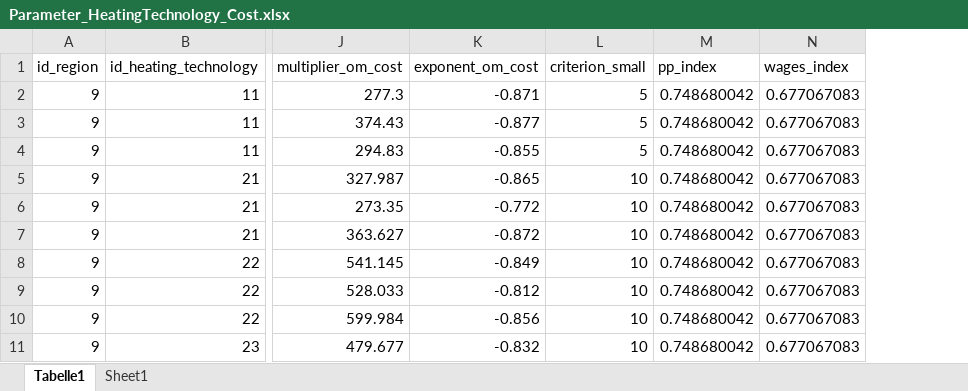
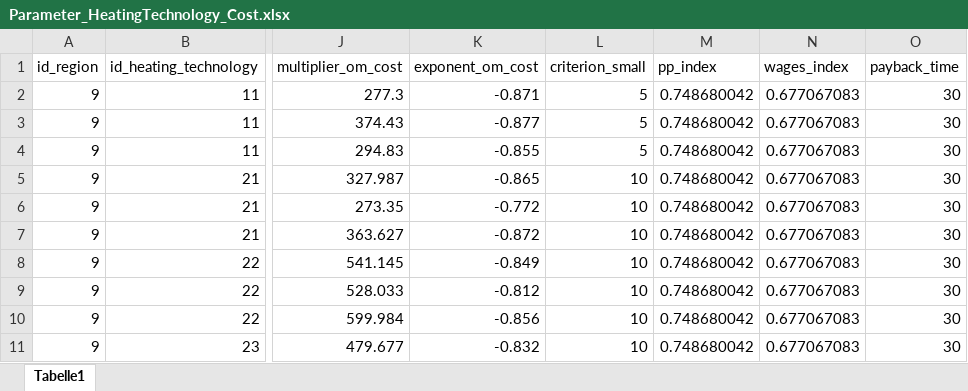
Before and after one commit to SongminYu/render, an Excel workbook: projects/test_building/input/Parameter_HeatingTechnology_Cost.xlsx, sheet Tabelle1, drawn as a sheet; only a part is shown, gaps mark what is left out; values as stored, in another font and other column widths than the file's, no borders; table styles not drawn; the diff names each change by its address in the sheet, - before the commit and + after, or states it on an @@ line.

Commit message:
capex calculation revised: lifetime is replaced by payback time

```diff
--- a/projects/test_building/input/Parameter_HeatingTechnology_Cost.xlsx (sheet Tabelle1)
+++ b/projects/test_building/input/Parameter_HeatingTechnology_Cost.xlsx (sheet Tabelle1)
-sheet tab: Sheet1
+column O (payback_time), rows 2-11: all 30
```
Also changed, not shown: projects/test_building/input/SimulatorScenarios.xlsx, 8 other files.
